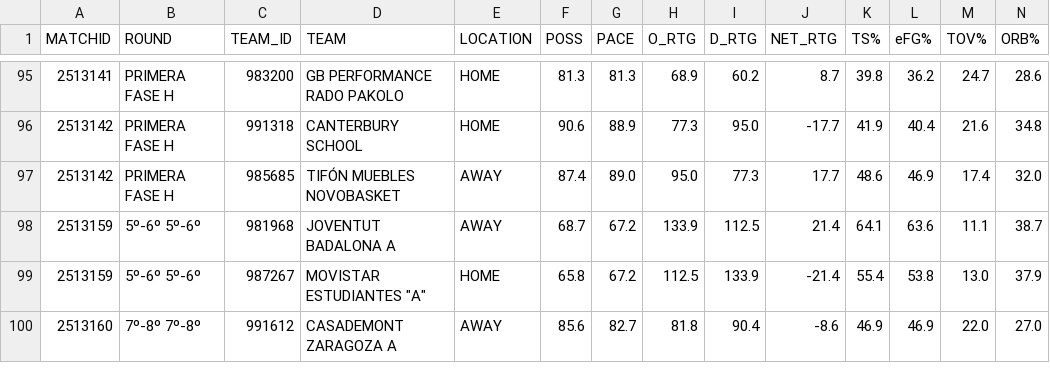
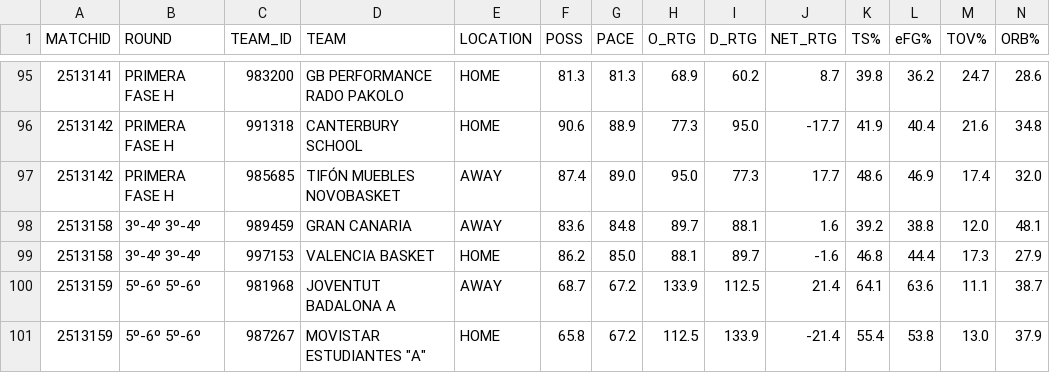
Before and after one commit to AnalyzingBasketball/API_FEB, a CSV file: data/TEAMSTATS_CESPCLUBESCADMASC_2526.csv, drawn as a sheet; only a part is shown, gaps mark what is left out; the shorter side is filled out with more unchanged rows; rows hold the shown columns only; the diff names each change by its address in the sheet, - before the commit and + after, or states it on an @@ line.

```diff
--- a/data/TEAMSTATS_CESPCLUBESCADMASC_2526.csv
+++ b/data/TEAMSTATS_CESPCLUBESCADMASC_2526.csv
+row 98: 2513158 | 3º-4º 3º-4º | 989459 | GRAN CANARIA | AWAY | 83.6 | 84.8 | 89.7 | 88.1 | 1.6 | 39.2 | 38.8 | 12.0 | 48.1
+row 99: 2513158 | 3º-4º 3º-4º | 997153 | VALENCIA BASKET | HOME | 86.2 | 85.0 | 88.1 | 89.7 | -1.6 | 46.8 | 44.4 | 17.3 | 27.9
```
Also changed, not shown: data/BOXSCORE_CESPCLUBESCADMASC_2526.csv, data/CALENDAR_CESPCLUBESCADMASC_2526.csv, 7 other files.
